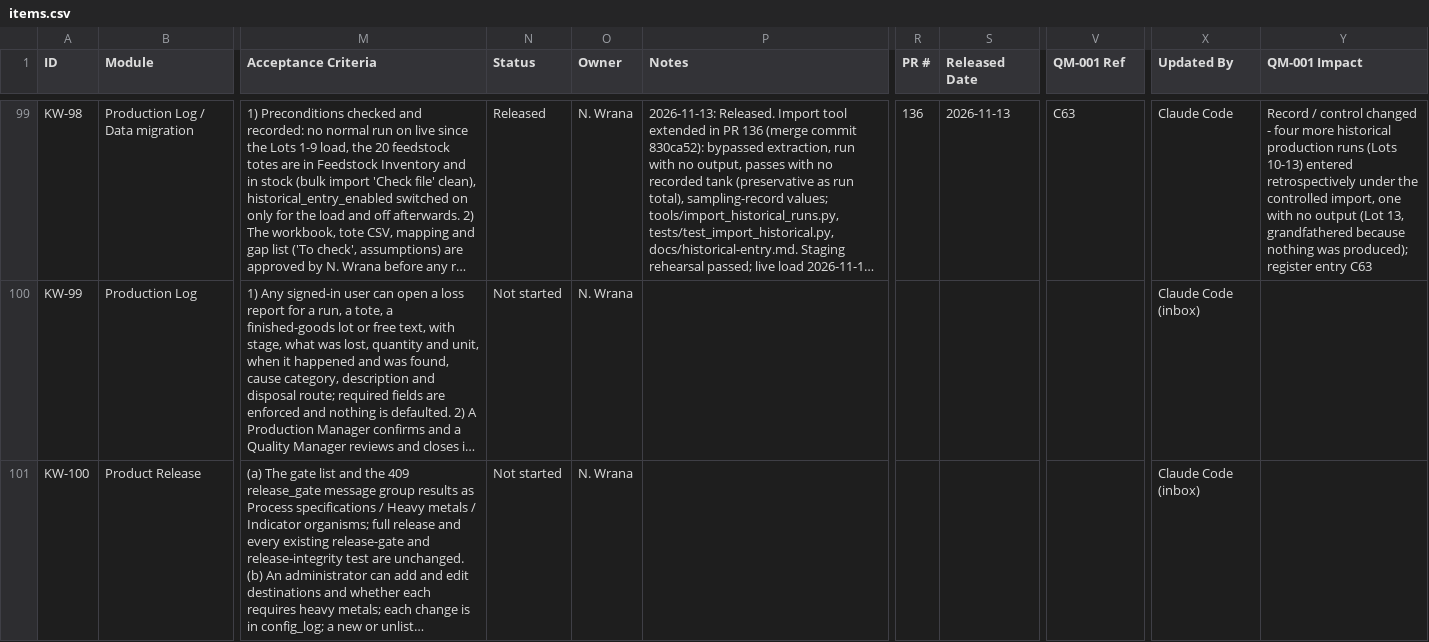
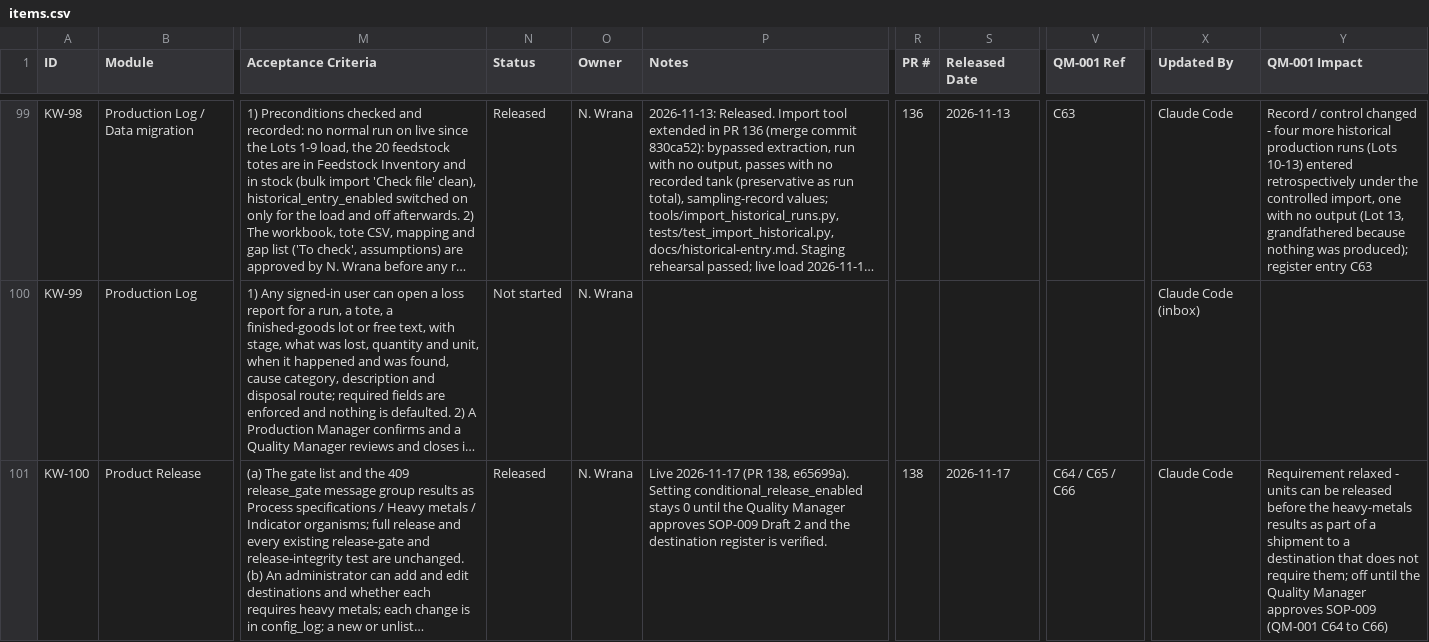
Before and after one commit to cascadiaseaweed/kelpworks-erp, a CSV file: docs/backlog/items.csv, drawn as a sheet; only a part is shown, gaps mark what is left out; long unchanged cells end in …; the diff names each change by its address in the sheet, - before the commit and + after, or states it on an @@ line.

```diff
--- a/docs/backlog/items.csv
+++ b/docs/backlog/items.csv
-N101 (Status): Not started
+N101 (Status): Released
-P101 (Notes): (empty)
+P101 (Notes): Live 2026-11-17 (PR 138, e65699a). Setting conditional_release_enabled stays 0 until the Quality Manager approves SOP-009 Draft 2 and the destination register is verified.
-R101 (PR #): (empty)
+R101 (PR #): 138
-S101 (Released Date): (empty)
+S101 (Released Date): 2026-11-17
-V101 (QM-001 Ref): (empty)
+V101 (QM-001 Ref): C64 / C65 / C66
-X101 (Updated By): Claude Code (inbox)
+X101 (Updated By): Claude Code
-Y101 (QM-001 Impact): (empty)
+Y101 (QM-001 Impact): Requirement relaxed - units can be released before the heavy-metals results as part of a shipment to a destination that does not require them; off until the Quality Manager approves SOP-009 (QM-001 C64 to C66)
```
